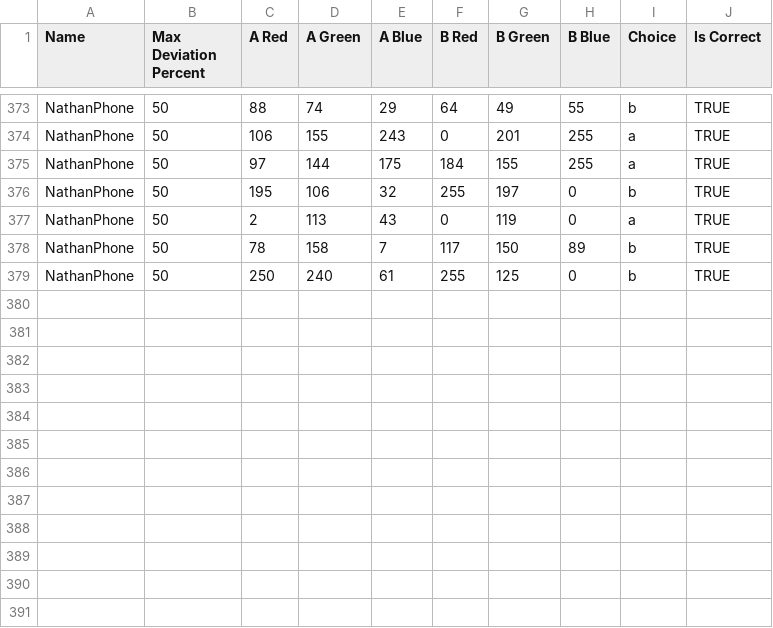
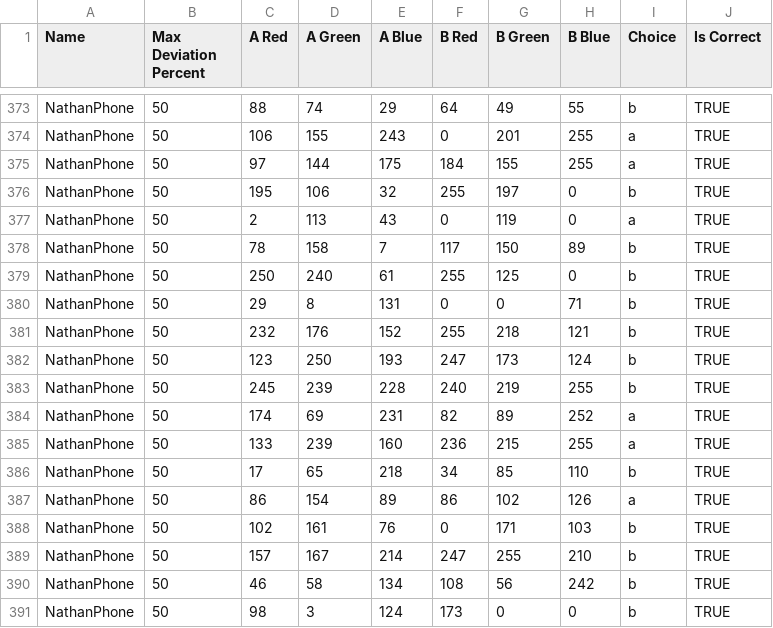
Before and after one commit to nbrader/nbrader.com-colour-discern, a CSV file: ColorTest_Nathan_Deviation19.6.csv, drawn as a sheet; only a part is shown, gaps mark what is left out.

Commit message:
Added some more results

```diff
--- a/ColorTest_Nathan_Deviation19.6.csv
+++ b/ColorTest_Nathan_Deviation19.6.csv
@@ -379 +379,13 @@ NathanPhone,50,78,158,7,117,150,89,b,TRUE
 NathanPhone,50,250,240,61,255,125,0,b,TRUE
+NathanPhone,50,29,8,131,0,0,71,b,TRUE
+NathanPhone,50,232,176,152,255,218,121,b,TRUE
+NathanPhone,50,123,250,193,247,173,124,b,TRUE
+NathanPhone,50,245,239,228,240,219,255,b,TRUE
+NathanPhone,50,174,69,231,82,89,252,a,TRUE
+NathanPhone,50,133,239,160,236,215,255,a,TRUE
+NathanPhone,50,17,65,218,34,85,110,b,TRUE
+NathanPhone,50,86,154,89,86,102,126,a,TRUE
+NathanPhone,50,102,161,76,0,171,103,b,TRUE
+NathanPhone,50,157,167,214,247,255,210,b,TRUE
+NathanPhone,50,46,58,134,108,56,242,b,TRUE
+NathanPhone,50,98,3,124,173,0,0,b,TRUE
```
